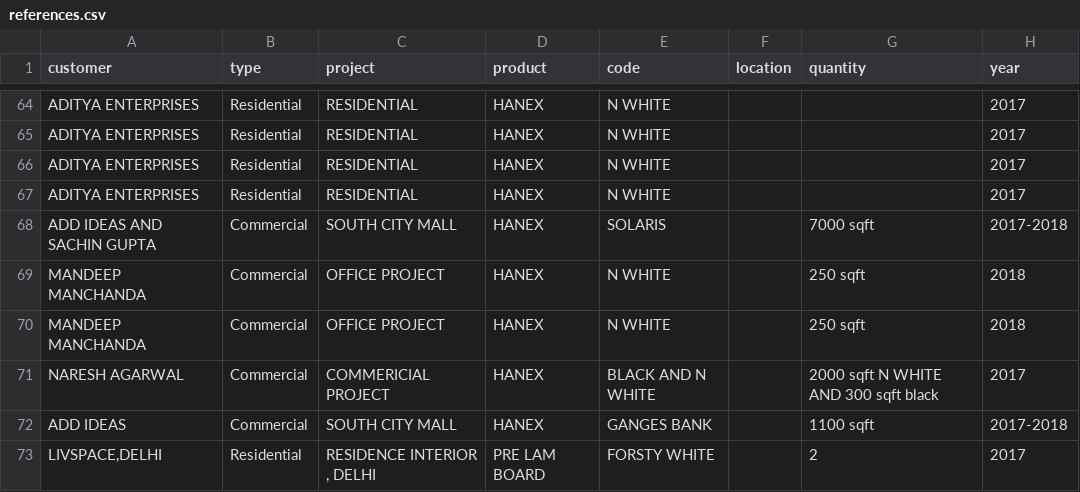
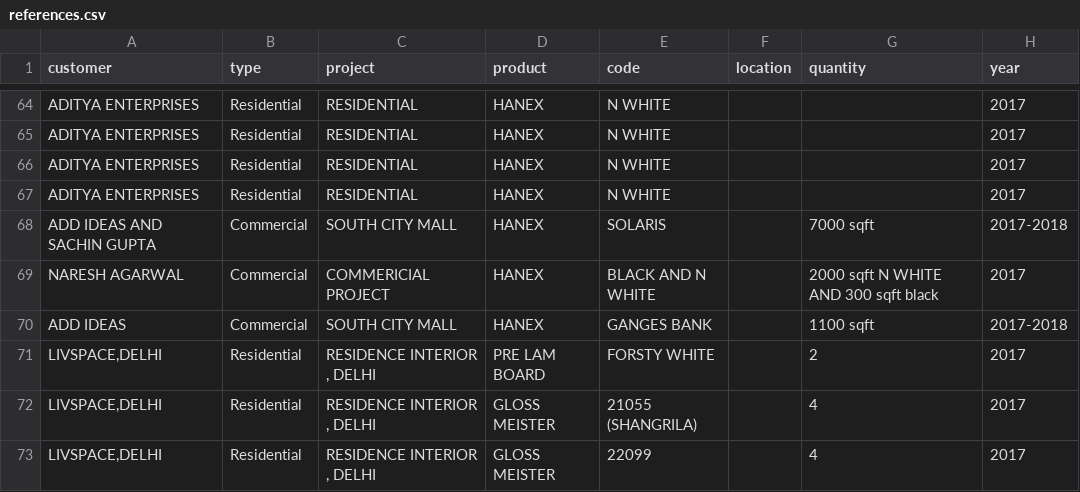
Before and after one commit to parasKumarSahu/Rails5-Website, a CSV file: db/data/references.csv, drawn as a sheet; only a part is shown, gaps mark what is left out; the shorter side is filled out with more unchanged rows; the diff names each change by its address in the sheet, - before the commit and + after, or states it on an @@ line.

Commit message:
reference image imported

```diff
--- a/db/data/references.csv
+++ b/db/data/references.csv
-row 69: MANDEEP MANCHANDA | Commercial | OFFICE PROJECT | HANEX | N WHITE |  | 250 sqft | 2018
-row 70: MANDEEP MANCHANDA | Commercial | OFFICE PROJECT | HANEX | N WHITE |  | 250 sqft | 2018
```
Also changed, not shown: 2 other files.
